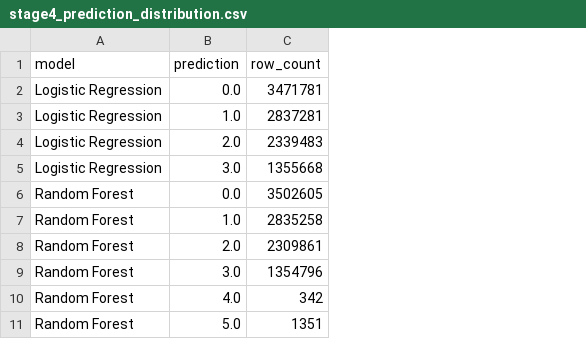
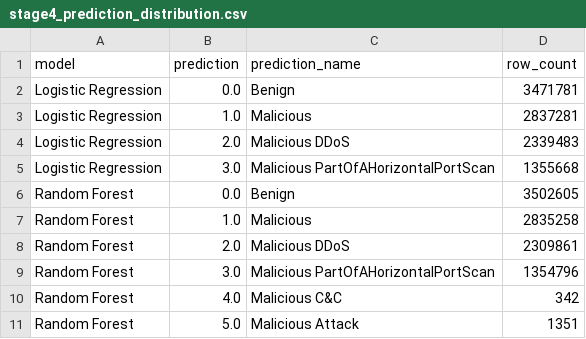
Before and after one commit to Dmitry057/big-data-big-final-group-case-study-project, a CSV file: output/stage4_prediction_distribution.csv, drawn as a sheet; the diff names each change by its address in the sheet, - before the commit and + after, or states it on an @@ line.

```diff
--- a/output/stage4_prediction_distribution.csv
+++ b/output/stage4_prediction_distribution.csv
+column C (prediction_name), rows 2-11: Benign | Malicious | Malicious DDoS | Malicious PartOfAHorizontalPortScan | Benign | Malicious | Malicious DDoS | Malicious PartOfAHorizontalPortScan | Malicious C&C | Malicious Attack
```
Also changed, not shown: output/stage4_prediction_counts.csv, 11 other files.
